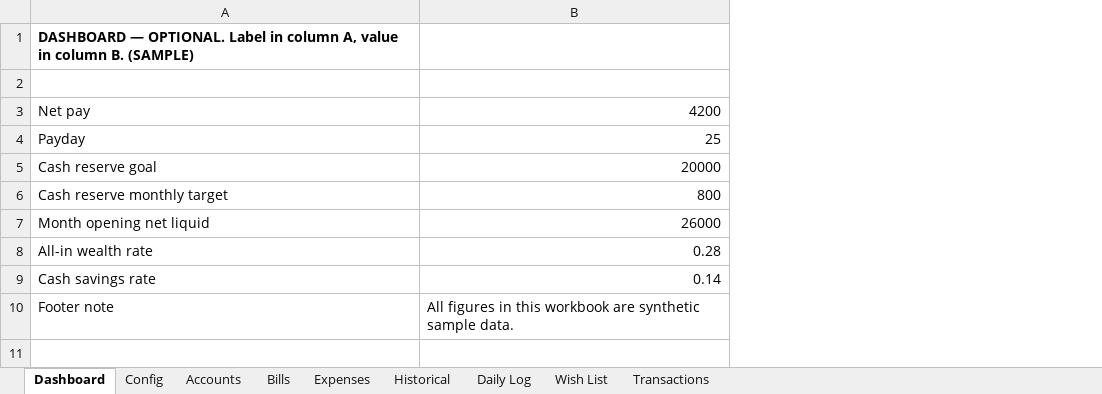
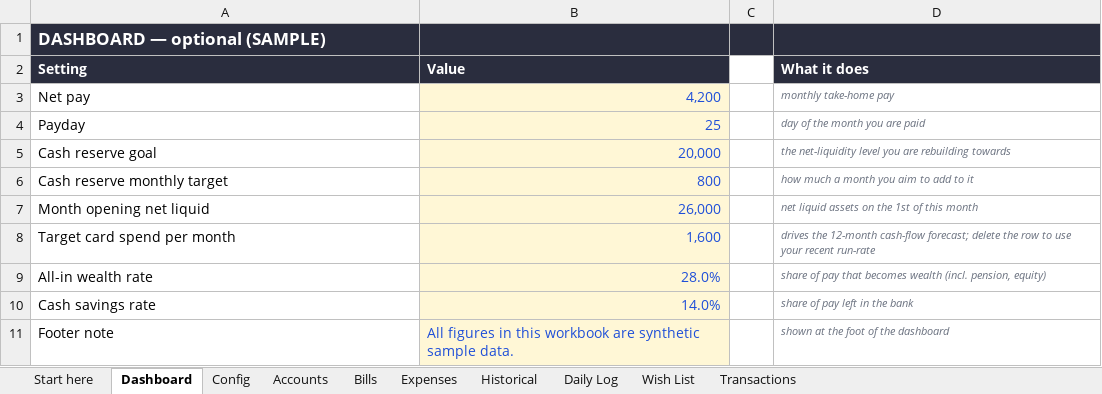
Before and after one commit to filomenomartina/personal-finance-dashboard, an Excel workbook: finance-tracker-SAMPLE.xlsx, sheet Dashboard, drawn as a sheet; values as stored, in another font and other column widths than the file's, no borders; addresses are those after the commit; the diff names each change by its address in the sheet, - before the commit and + after, or states it on an @@ line.

Commit message:
Workbooks: styling, live formulas, Start here sheet

```diff
--- a/finance-tracker-SAMPLE.xlsx (sheet Dashboard)
+++ b/finance-tracker-SAMPLE.xlsx (sheet Dashboard)
+sheet tab: Start here
+column C, empty
+column D (What it does), rows 3-7: monthly take-home pay | day of the month you are paid | the net-liquidity level you are rebuilding towards | how much a month you aim to add to it | net liquid assets on the 1st of this month; rows 9-11: share of pay that becomes wealth (incl. pension, equity) | share of pay left in the bank | shown at the foot of the dashboard
-A1 (Setting): DASHBOARD — OPTIONAL. Label in column A, value in column B. (SAMPLE)
+A1 (Setting): DASHBOARD — optional (SAMPLE)
-A1:B2 fill: none
+A1:B2 fill: #2A2D3E
-A1 text colour: black
+A1 text colour: #FFFFFF, text size: larger
-row 2: (empty)
+row 2: Setting | Value |  | What it does
-B3 (Value): 4200
+B3 (Value): 4,200
@@ B3:B7 fill: none → #FFF7D6, text colour: black → #1F4FD8 @@
-B5 (Value): 20000
+B5 (Value): 20,000
-B7 (Value): 26000
+B7 (Value): 26,000
+row 8: Target card spend per month | 1,600 |  | drives the 12-month cash-flow forecast; delete the row to use your recent run-rate
-B9 (Value): 0.28
+B9 (Value): 28.0%
@@ B9:B11 fill: none → #FFF7D6, text colour: black → #1F4FD8 @@
-B10 (Value): 0.14
+B10 (Value): 14.0%
```
Also changed, not shown: sheet Transactions, sheet Historical, sheet Bills, sheet Daily Log, sheet Accounts, sheet Wish List, 2 more sheets, formulas that keep their value, finance-tracker-TEMPLATE.xlsx, 2 other files.
